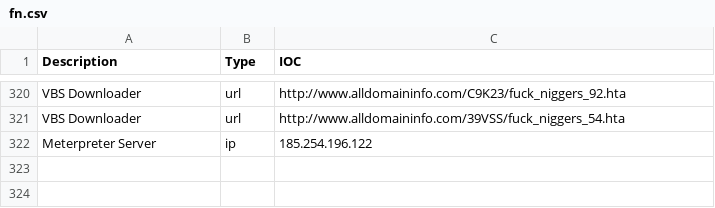
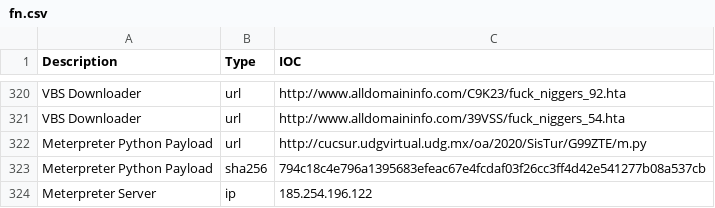
Before and after one commit to ngws/log4j_iocs, a CSV file: fn.csv, drawn as a sheet; only a part is shown, gaps mark what is left out; the diff names each change by its address in the sheet, - before the commit and + after, or states it on an @@ line.

Commit message:
Update fn.csv

```diff
--- a/fn.csv
+++ b/fn.csv
+row 322: Meterpreter Python Payload | url | http://cucsur.udgvirtual.udg.mx/oa/2020/SisTur/G99ZTE/m.py
+row 323: Meterpreter Python Payload | sha256 | 794c18c4e796a1395683efeac67e4fcdaf03f26cc3ff4d42e541277b08a537cb
```
